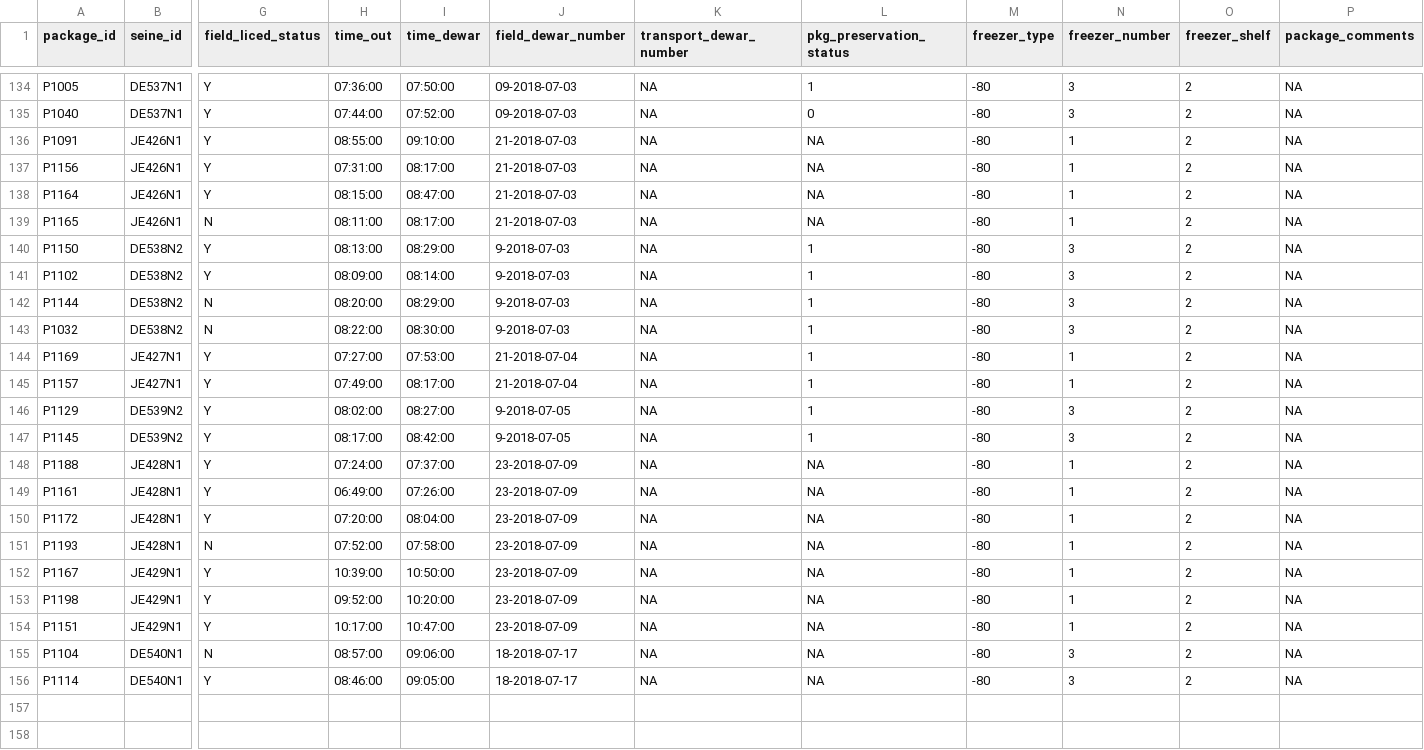
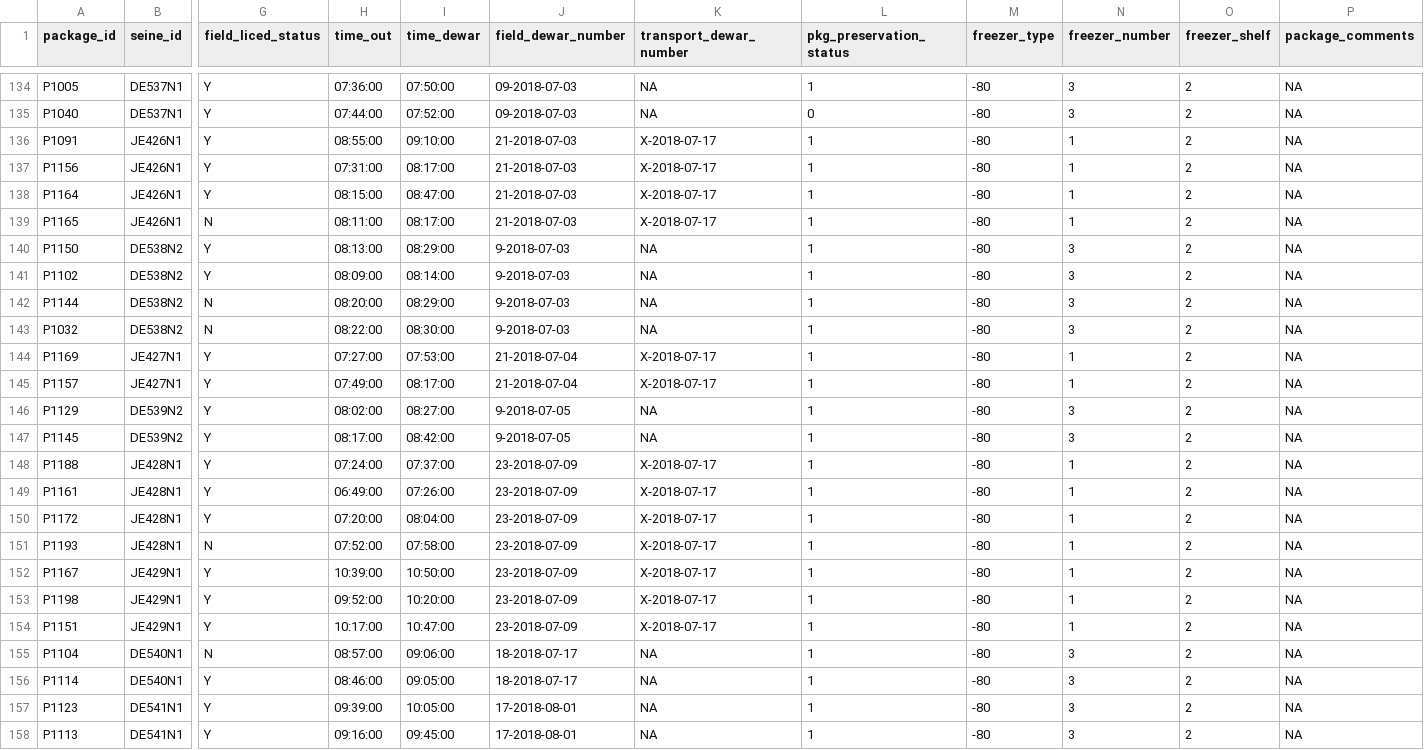
Before and after one commit to HakaiInstitute/juvenile-salmon, a CSV file: Internal Reports/End of Field Season Reports/Raw Data/packages.csv, drawn as a sheet; only a part is shown, gaps mark what is left out; rows hold the shown columns only; the diff covers the shown part only; the diff names each change by its address in the sheet, - before the commit and + after, or states it on an @@ line.

```diff
--- a/Internal Reports/End of Field Season Reports/Raw Data/packages.csv
+++ b/Internal Reports/End of Field Season Reports/Raw Data/packages.csv
-K136:K139 (transport_dewar_number): NA
+K136:K139 (transport_dewar_number): X-2018-07-17
-L136:L139 (pkg_preservation_status): NA
+L136:L139 (pkg_preservation_status): 1
-K144:K145 (transport_dewar_number): NA
+K144:K145 (transport_dewar_number): X-2018-07-17
-K148:K154 (transport_dewar_number): NA
+K148:K154 (transport_dewar_number): X-2018-07-17
-L148:L156 (pkg_preservation_status): NA
+L148:L156 (pkg_preservation_status): 1
+row 157: P1123 | DE541N1 | Y | 09:39:00 | 10:05:00 | 17-2018-08-01 | NA | 1 | -80 | 3 | 2 | NA
+row 158: P1113 | DE541N1 | Y | 09:16:00 | 09:45:00 | 17-2018-08-01 | NA | 1 | -80 | 3 | 2 | NA
```
Also changed, not shown: 26 edited cells elsewhere in this file, Internal Reports/End of Field Season Reports/Raw Data/fish_2018.csv, Internal Reports/End of Field Season Reports/Raw Data/sealice_field_2018.csv, 2 other files.
